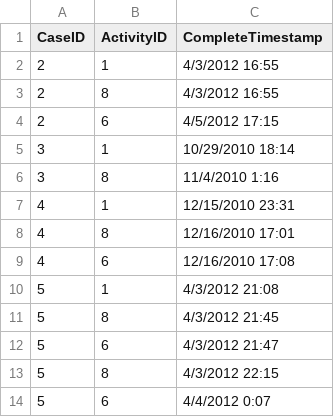
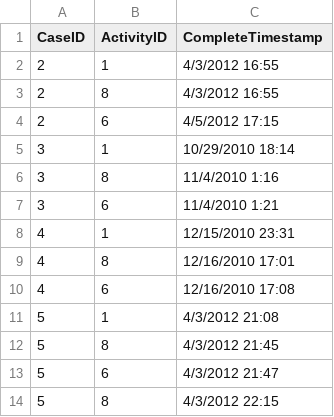
Before and after one commit to v0001/predmon-20205371-, a CSV file: Final Project/data/helpdesk.csv, drawn as a sheet; only a part is shown; the shorter side is filled out with more unchanged rows.

Commit message:
Update helpdesk.csv

```diff
--- a/Final Project/data/helpdesk.csv
+++ b/Final Project/data/helpdesk.csv
@@ -6,2 +6,3 @@ CaseID,ActivityID,CompleteTimestamp
 3,8,11/4/2010 1:16
+3,6,11/4/2010 1:21
 4,1,12/15/2010 23:31
```
